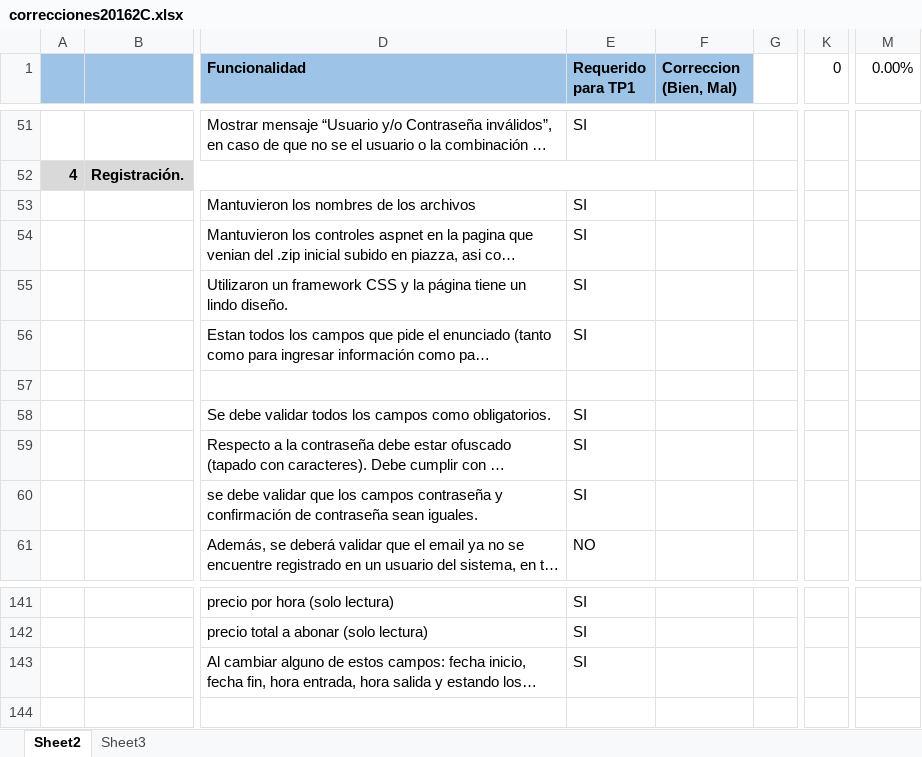
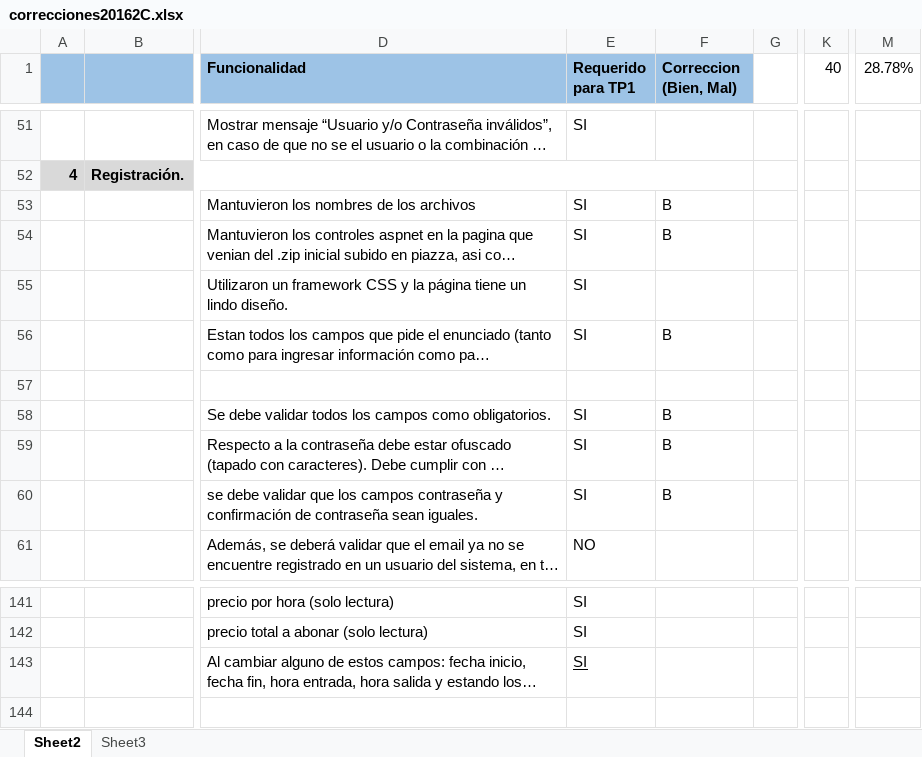
Before and after one commit to NadiaSol/Tp-PW3, an Excel workbook: correcciones20162C.xlsx, sheet Sheet2, drawn as a sheet; only a part is shown, gaps mark what is left out; long unchanged cells end in …; values as stored, in another font and other column widths than the file's, no borders; conditional formats not drawn; the diff covers the shown part only; the diff names each change by its address in the sheet, - before the commit and + after, or states it on an @@ line.

```diff
--- a/correcciones20162C.xlsx (sheet Sheet2)
+++ b/correcciones20162C.xlsx (sheet Sheet2)
-K1: 0
+K1: 40
-M1: 0.00%
+M1: 28.78%
-F53:F54 (Correccion (Bien, Mal)): (empty)
+F53:F54 (Correccion (Bien, Mal)): B
-F56 (Correccion (Bien, Mal)): (empty)
+F56 (Correccion (Bien, Mal)): B
-F58:F60 (Correccion (Bien, Mal)): (empty)
+F58:F60 (Correccion (Bien, Mal)): B
-E143 underline: off
+E143 underline: on
```
Also changed, not shown: 34 edited cells elsewhere in this sheet.
